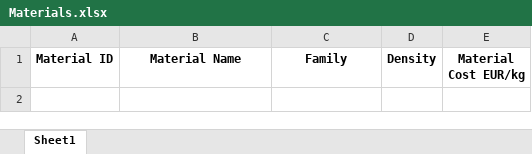
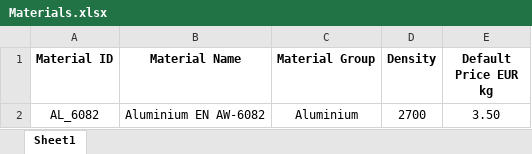
Before and after one commit to tora1970/VE-Manufacturing-Cost-Intelligence-Platform, an Excel workbook: data/masterdata/Materials.xlsx, sheet Sheet1, drawn as a sheet; values as stored, in another font and other column widths than the file's, no borders; the diff names each change by its address in the sheet, - before the commit and + after, or states it on an @@ line.

```diff
--- a/data/masterdata/Materials.xlsx (sheet Sheet1)
+++ b/data/masterdata/Materials.xlsx (sheet Sheet1)
-C1: Family
+C1: Material Group
-E1: Material Cost EUR/kg
+E1: Default Price EUR kg
+row 2: AL_6082 | Aluminium EN AW-6082 | Aluminium | 2700 | 3.50
```
Also changed, not shown: 1 other file.
